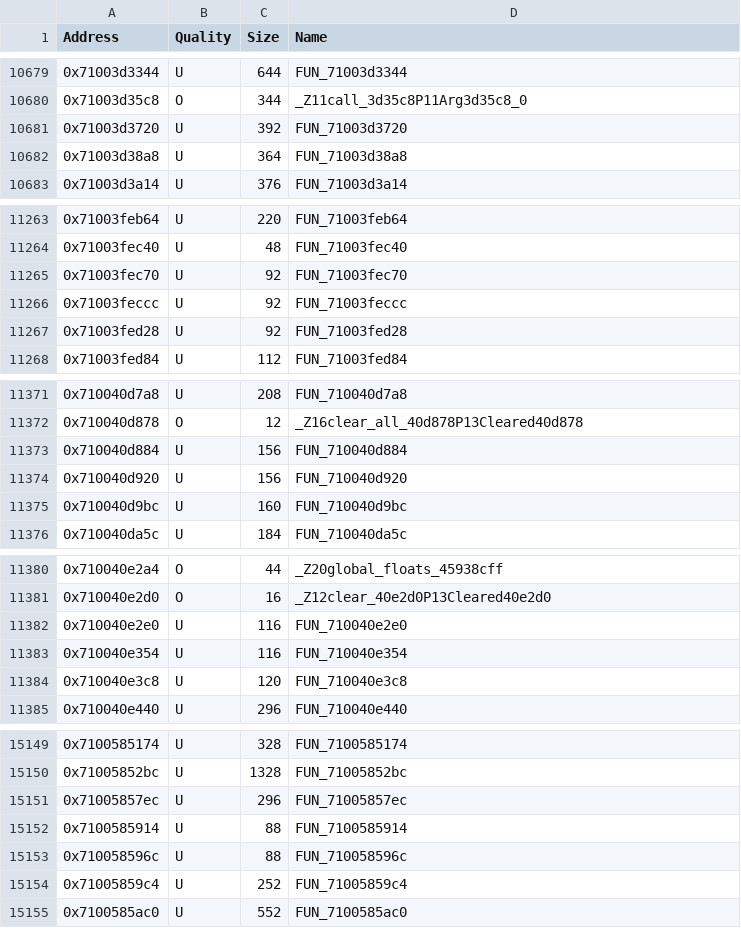
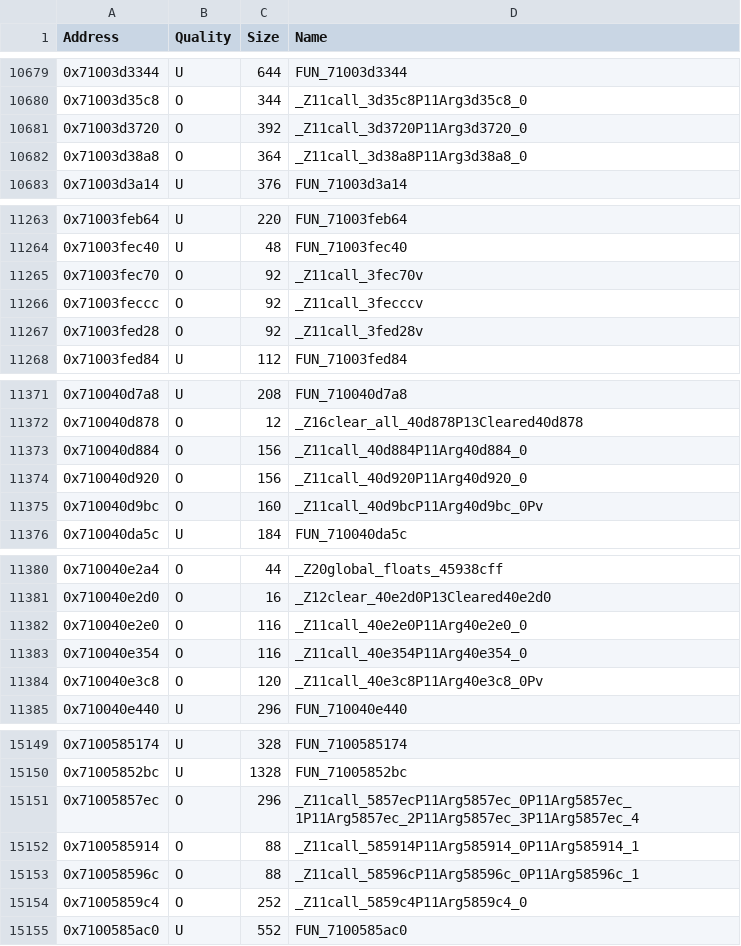
Before and after one commit to MusohSlop/HWDE-decomp, a CSV file: data/functions.csv, drawn as a sheet; only a part is shown, gaps mark what is left out; the diff covers the shown part only.

```diff
--- a/data/functions.csv
+++ b/data/functions.csv
@@ -10680,4 +10680,4 @@ Address,Quality,Size,Name
 0x71003d35c8,O,344,_Z11call_3d35c8P11Arg3d35c8_0
-0x71003d3720,U,392,FUN_71003d3720
-0x71003d38a8,U,364,FUN_71003d38a8
+0x71003d3720,O,392,_Z11call_3d3720P11Arg3d3720_0
+0x71003d38a8,O,364,_Z11call_3d38a8P11Arg3d38a8_0
 0x71003d3a14,U,376,FUN_71003d3a14
@@ -11264,5 +11264,5 @@ Address,Quality,Size,Name
 0x71003fec40,U,48,FUN_71003fec40
-0x71003fec70,U,92,FUN_71003fec70
-0x71003feccc,U,92,FUN_71003feccc
-0x71003fed28,U,92,FUN_71003fed28
+0x71003fec70,O,92,_Z11call_3fec70v
+0x71003feccc,O,92,_Z11call_3fecccv
+0x71003fed28,O,92,_Z11call_3fed28v
 0x71003fed84,U,112,FUN_71003fed84
@@ -11372,5 +11372,5 @@ Address,Quality,Size,Name
 0x710040d878,O,12,_Z16clear_all_40d878P13Cleared40d878
-0x710040d884,U,156,FUN_710040d884
-0x710040d920,U,156,FUN_710040d920
-0x710040d9bc,U,160,FUN_710040d9bc
+0x710040d884,O,156,_Z11call_40d884P11Arg40d884_0
+0x710040d920,O,156,_Z11call_40d920P11Arg40d920_0
+0x710040d9bc,O,160,_Z11call_40d9bcP11Arg40d9bc_0Pv
 0x710040da5c,U,184,FUN_710040da5c
@@ -11381,5 +11381,5 @@ Address,Quality,Size,Name
 0x710040e2d0,O,16,_Z12clear_40e2d0P13Cleared40e2d0
-0x710040e2e0,U,116,FUN_710040e2e0
-0x710040e354,U,116,FUN_710040e354
-0x710040e3c8,U,120,FUN_710040e3c8
+0x710040e2e0,O,116,_Z11call_40e2e0P11Arg40e2e0_0
+0x710040e354,O,116,_Z11call_40e354P11Arg40e354_0
+0x710040e3c8,O,120,_Z11call_40e3c8P11Arg40e3c8_0Pv
 0x710040e440,U,296,FUN_710040e440
@@ -15150,6 +15150,6 @@ Address,Quality,Size,Name
 0x71005852bc,U,1328,FUN_71005852bc
-0x71005857ec,U,296,FUN_71005857ec
-0x7100585914,U,88,FUN_7100585914
-0x710058596c,U,88,FUN_710058596c
-0x71005859c4,U,252,FUN_71005859c4
+0x71005857ec,O,296,_Z11call_5857ecP11Arg5857ec_0P11Arg5857ec_1P11Arg5857ec_2P11Arg5857ec_3P11Arg5857ec_4
+0x7100585914,O,88,_Z11call_585914P11Arg585914_0P11Arg585914_1
+0x710058596c,O,88,_Z11call_58596cP11Arg58596c_0P11Arg58596c_1
+0x71005859c4,O,252,_Z11call_5859c4P11Arg5859c4_0
 0x7100585ac0,U,552,FUN_7100585ac0
```
Also changed, not shown: 86 edited cells elsewhere in this file, 3 other files.
